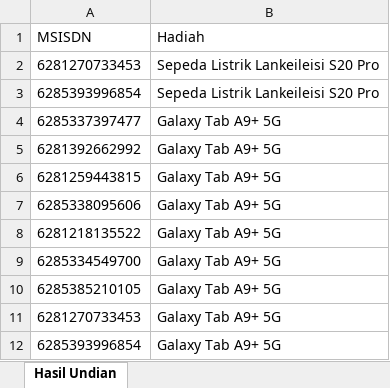
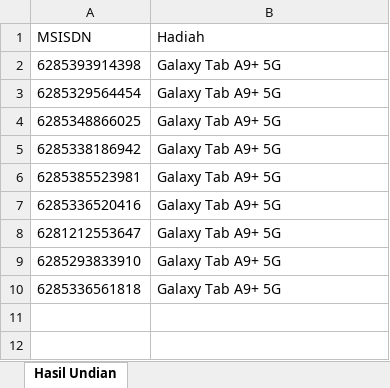
Before and after one commit to Misbahur/Undian, an Excel workbook: product/Hasil Undian.xlsx, sheet Hasil Undian, drawn as a sheet; values as stored, in another font and other column widths than the file's, no borders; removed rows and columns are numbered as before the commit, all else as after; the diff names each change by its address in the sheet, - before the commit and + after, or states it on an @@ line.

Commit message:
fixing export undian

```diff
--- a/product/Hasil Undian.xlsx (sheet Hasil Undian)
+++ b/product/Hasil Undian.xlsx (sheet Hasil Undian)
-row 2: 6281270733453 | Sepeda Listrik Lankeileisi S20 Pro
-row 3: 6285393996854 | Sepeda Listrik Lankeileisi S20 Pro
-A2 (MSISDN): 6285337397477
+A2 (MSISDN): 6285393914398
-A3 (MSISDN): 6281392662992
+A3 (MSISDN): 6285329564454
-A4 (MSISDN): 6281259443815
+A4 (MSISDN): 6285348866025
-A5 (MSISDN): 6285338095606
+A5 (MSISDN): 6285338186942
-A6 (MSISDN): 6281218135522
+A6 (MSISDN): 6285385523981
-A7 (MSISDN): 6285334549700
+A7 (MSISDN): 6285336520416
-A8 (MSISDN): 6285385210105
+A8 (MSISDN): 6281212553647
-A9 (MSISDN): 6281270733453
+A9 (MSISDN): 6285293833910
-A10 (MSISDN): 6285393996854
+A10 (MSISDN): 6285336561818
```
Also changed, not shown: 2 other files.
